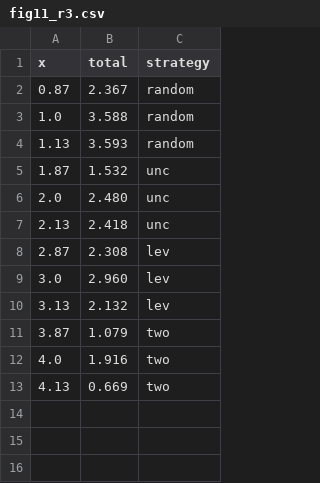
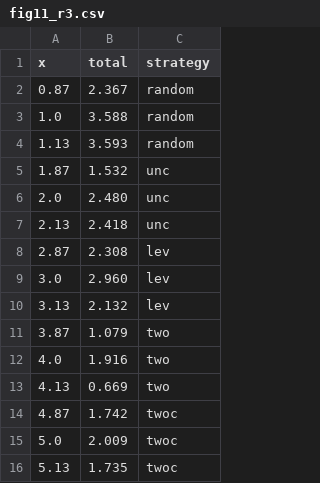
Before and after one commit to PillowSoprano/mlip-kinetics-certificate, a CSV file: figs/data/fig11_r3.csv, drawn as a sheet.

```diff
--- a/figs/data/fig11_r3.csv
+++ b/figs/data/fig11_r3.csv
@@ -13 +13,4 @@ x,total,strategy
 4.13,0.669,two
+4.87,1.742,twoc
+5.0,2.009,twoc
+5.13,1.735,twoc
```
Also changed, not shown: data/li3ocl_bracket_vs_rate.csv, data/li3ocl_students_1000K.csv, 45 other files.
